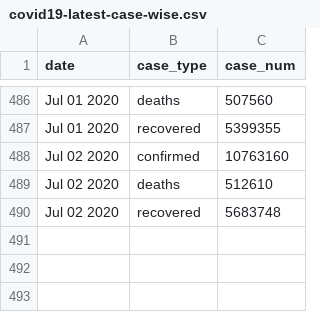
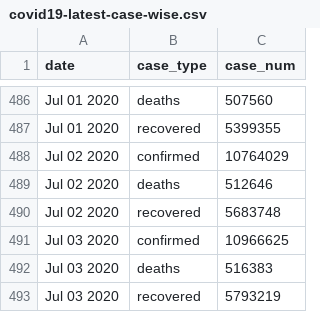
Before and after one commit to bjungbogati/corona_virus_dashboard, a CSV file: data/covid19-latest-case-wise.csv, drawn as a sheet; only a part is shown, gaps mark what is left out.

```diff
--- a/data/covid19-latest-case-wise.csv
+++ b/data/covid19-latest-case-wise.csv
@@ -487,4 +487,7 @@ Jul 01 2020,deaths,507560
 Jul 01 2020,recovered,5399355
-Jul 02 2020,confirmed,10763160
-Jul 02 2020,deaths,512610
+Jul 02 2020,confirmed,10764029
+Jul 02 2020,deaths,512646
 Jul 02 2020,recovered,5683748
+Jul 03 2020,confirmed,10966625
+Jul 03 2020,deaths,516383
+Jul 03 2020,recovered,5793219
```
Also changed, not shown: data/covid19-latest-country-wise.csv, 4 other files.
